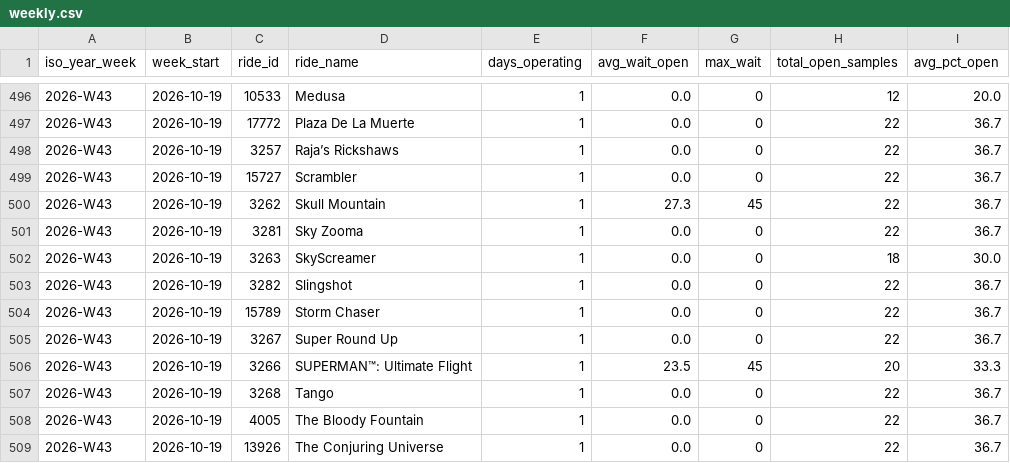
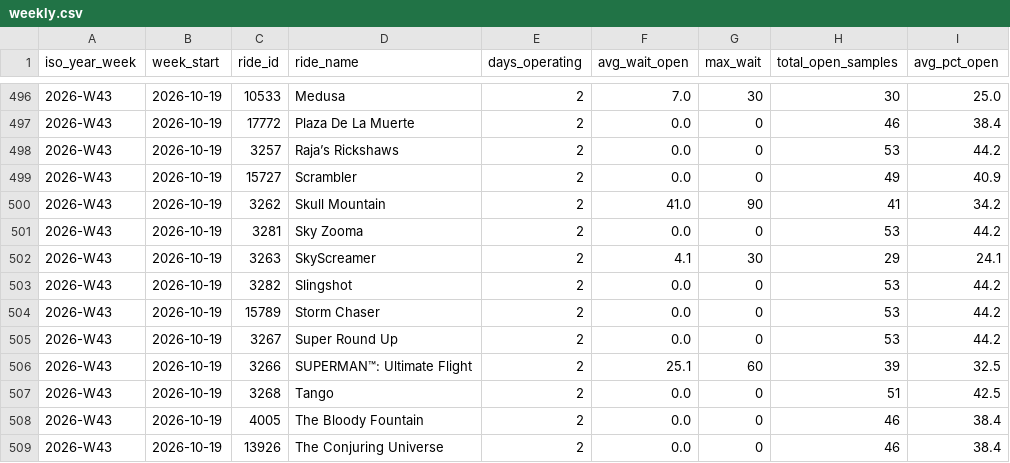
Before and after one commit to Santie-a/sixflags-data, a CSV file: docs/data/agg/weekly.csv, drawn as a sheet; only a part is shown, gaps mark what is left out; the diff covers the shown part only.

```diff
--- a/docs/data/agg/weekly.csv
+++ b/docs/data/agg/weekly.csv
@@ -496,14 +496,14 @@ iso_year_week,week_start,ride_id,ride_name,days_operating,avg_wait_open,max_wait
-2026-W43,2026-10-19,10533,Medusa,1,0.0,0,12,20.0
-2026-W43,2026-10-19,17772,Plaza De La Muerte,1,0.0,0,22,36.7
-2026-W43,2026-10-19,3257,Raja’s Rickshaws,1,0.0,0,22,36.7
-2026-W43,2026-10-19,15727,Scrambler,1,0.0,0,22,36.7
-2026-W43,2026-10-19,3262,Skull Mountain,1,27.3,45,22,36.7
-2026-W43,2026-10-19,3281,Sky Zooma,1,0.0,0,22,36.7
-2026-W43,2026-10-19,3263,SkyScreamer,1,0.0,0,18,30.0
-2026-W43,2026-10-19,3282,Slingshot,1,0.0,0,22,36.7
-2026-W43,2026-10-19,15789,Storm Chaser,1,0.0,0,22,36.7
-2026-W43,2026-10-19,3267,Super Round Up,1,0.0,0,22,36.7
-2026-W43,2026-10-19,3266,SUPERMAN™: Ultimate Flight,1,23.5,45,20,33.3
-2026-W43,2026-10-19,3268,Tango,1,0.0,0,22,36.7
-2026-W43,2026-10-19,4005,The Bloody Fountain,1,0.0,0,22,36.7
-2026-W43,2026-10-19,13926,The Conjuring Universe,1,0.0,0,22,36.7
+2026-W43,2026-10-19,10533,Medusa,2,7.0,30,30,25.0
+2026-W43,2026-10-19,17772,Plaza De La Muerte,2,0.0,0,46,38.4
+2026-W43,2026-10-19,3257,Raja’s Rickshaws,2,0.0,0,53,44.2
+2026-W43,2026-10-19,15727,Scrambler,2,0.0,0,49,40.9
+2026-W43,2026-10-19,3262,Skull Mountain,2,41.0,90,41,34.2
+2026-W43,2026-10-19,3281,Sky Zooma,2,0.0,0,53,44.2
+2026-W43,2026-10-19,3263,SkyScreamer,2,4.1,30,29,24.1
+2026-W43,2026-10-19,3282,Slingshot,2,0.0,0,53,44.2
+2026-W43,2026-10-19,15789,Storm Chaser,2,0.0,0,53,44.2
+2026-W43,2026-10-19,3267,Super Round Up,2,0.0,0,53,44.2
+2026-W43,2026-10-19,3266,SUPERMAN™: Ultimate Flight,2,25.1,60,39,32.5
+2026-W43,2026-10-19,3268,Tango,2,0.0,0,51,42.5
+2026-W43,2026-10-19,4005,The Bloody Fountain,2,0.0,0,46,38.4
+2026-W43,2026-10-19,13926,The Conjuring Universe,2,0.0,0,46,38.4
```
Also changed, not shown: 1 added row and 131 edited cells elsewhere in this file, docs/data/agg/daily.csv, docs/data/agg/hourly_profile.csv, 1 other file.
